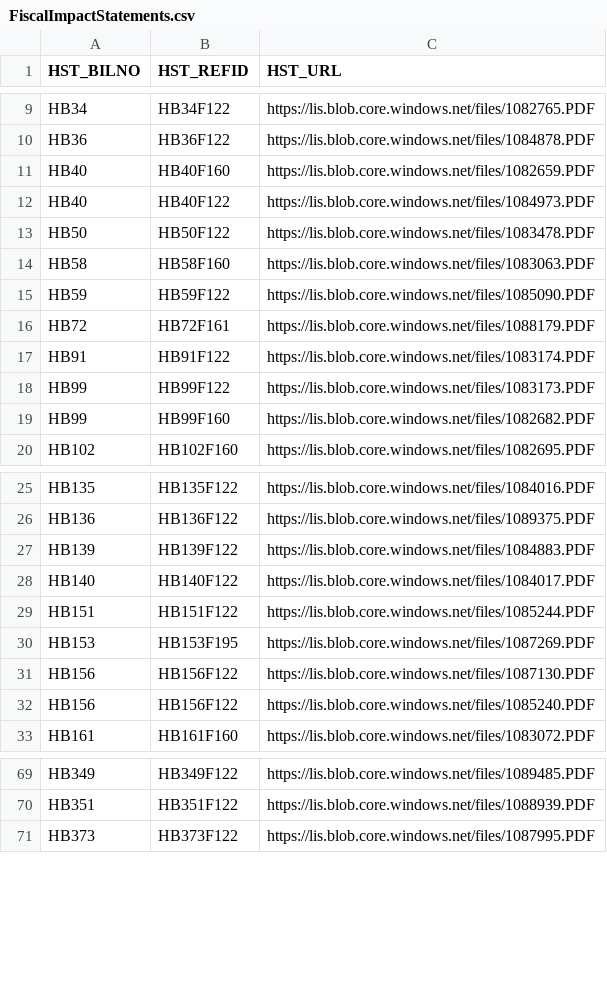
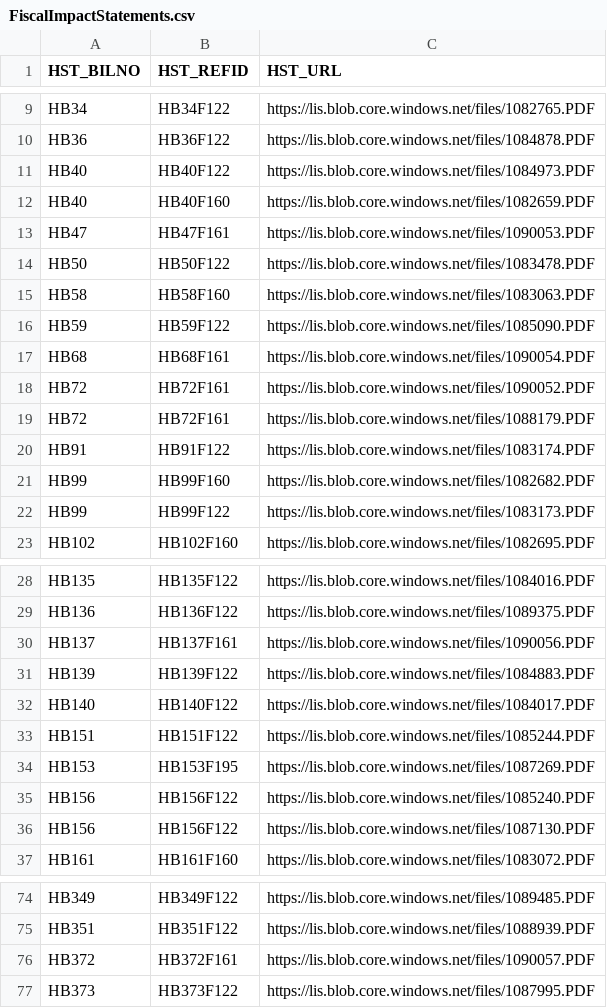
Before and after one commit to kyle-engler/va-legislature-datasette, a CSV file: va_legislature_datasette/lis_data/FiscalImpactStatements.csv, drawn as a sheet; only a part is shown, gaps mark what is left out; the diff covers the shown part only.

```diff
--- a/va_legislature_datasette/lis_data/FiscalImpactStatements.csv
+++ b/va_legislature_datasette/lis_data/FiscalImpactStatements.csv
@@ -10,4 +10,5 @@
 "HB36","HB36F122","https://lis.blob.core.windows.net/files/1084878.PDF"
+"HB40","HB40F122","https://lis.blob.core.windows.net/files/1084973.PDF"
 "HB40","HB40F160","https://lis.blob.core.windows.net/files/1082659.PDF"
-"HB40","HB40F122","https://lis.blob.core.windows.net/files/1084973.PDF"
+"HB47","HB47F161","https://lis.blob.core.windows.net/files/1090053.PDF"
 "HB50","HB50F122","https://lis.blob.core.windows.net/files/1083478.PDF"
@@ -15,6 +16,8 @@
 "HB59","HB59F122","https://lis.blob.core.windows.net/files/1085090.PDF"
+"HB68","HB68F161","https://lis.blob.core.windows.net/files/1090054.PDF"
+"HB72","HB72F161","https://lis.blob.core.windows.net/files/1090052.PDF"
 "HB72","HB72F161","https://lis.blob.core.windows.net/files/1088179.PDF"
 "HB91","HB91F122","https://lis.blob.core.windows.net/files/1083174.PDF"
+"HB99","HB99F160","https://lis.blob.core.windows.net/files/1082682.PDF"
 "HB99","HB99F122","https://lis.blob.core.windows.net/files/1083173.PDF"
-"HB99","HB99F160","https://lis.blob.core.windows.net/files/1082682.PDF"
 "HB102","HB102F160","https://lis.blob.core.windows.net/files/1082695.PDF"
@@ -26,2 +29,3 @@
 "HB136","HB136F122","https://lis.blob.core.windows.net/files/1089375.PDF"
+"HB137","HB137F161","https://lis.blob.core.windows.net/files/1090056.PDF"
 "HB139","HB139F122","https://lis.blob.core.windows.net/files/1084883.PDF"
@@ -30,4 +34,4 @@
 "HB153","HB153F195","https://lis.blob.core.windows.net/files/1087269.PDF"
+"HB156","HB156F122","https://lis.blob.core.windows.net/files/1085240.PDF"
 "HB156","HB156F122","https://lis.blob.core.windows.net/files/1087130.PDF"
-"HB156","HB156F122","https://lis.blob.core.windows.net/files/1085240.PDF"
 "HB161","HB161F160","https://lis.blob.core.windows.net/files/1083072.PDF"
@@ -70,2 +75,3 @@
 "HB351","HB351F122","https://lis.blob.core.windows.net/files/1088939.PDF"
+"HB372","HB372F161","https://lis.blob.core.windows.net/files/1090057.PDF"
 "HB373","HB373F122","https://lis.blob.core.windows.net/files/1087995.PDF"
```
Also changed, not shown: 2 added rows and 2 moved rows elsewhere in this file, va_legislature_datasette/lis_data/HISTORY.csv, 3 other files.
